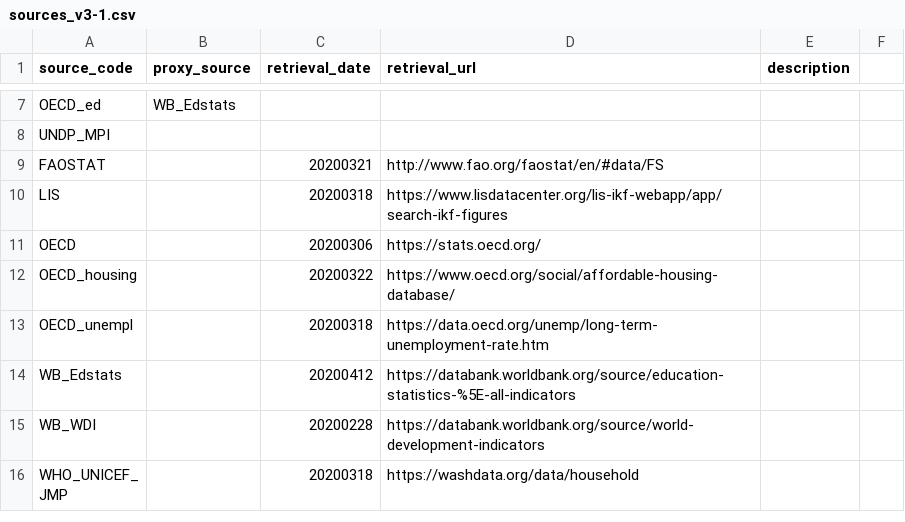
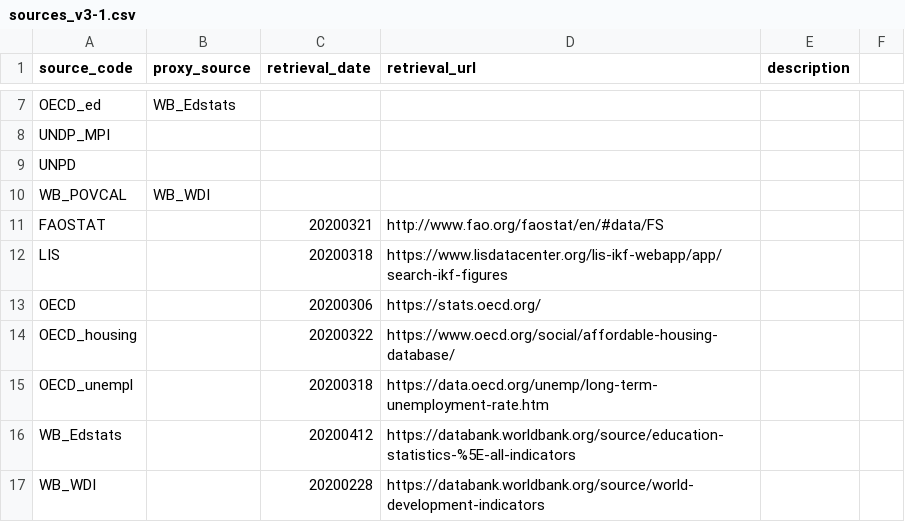
Before and after one commit to dumparkltd/state-of-the-world-data, a CSV file: data/sources_v3-1.csv, drawn as a sheet; only a part is shown, gaps mark what is left out; the shorter side is filled out with more unchanged rows; the diff names each change by its address in the sheet, - before the commit and + after, or states it on an @@ line.

Commit message:
add new sources

```diff
--- a/data/sources_v3-1.csv
+++ b/data/sources_v3-1.csv
+row 9: UNPD
+row 10: WB_POVCAL | WB_WDI
```
Also changed, not shown: data/esr-indicators_v3-1.csv.
